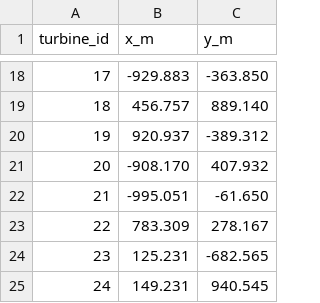
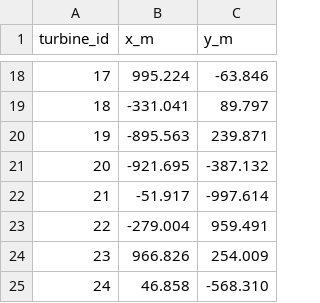
Before and after one commit to prince197/Figures_QASSA_WFLOP, a CSV file: tasks/mathematical-sciences/applied-mathematics/wind-layout-yield/authoring/evidence/shipped_layouts/ablation_no_icing_qc/layout.csv, drawn as a sheet; only a part is shown, gaps mark what is left out; the diff covers the shown part only.

```diff
--- a/tasks/mathematical-sciences/applied-mathematics/wind-layout-yield/authoring/evidence/shipped_layouts/ablation_no_icing_qc/layout.csv
+++ b/tasks/mathematical-sciences/applied-mathematics/wind-layout-yield/authoring/evidence/shipped_layouts/ablation_no_icing_qc/layout.csv
@@ -18,8 +18,8 @@ turbine_id,x_m,y_m
-17,-929.883,-363.850
-18,456.757,889.140
-19,920.937,-389.312
-20,-908.170,407.932
-21,-995.051,-61.650
-22,783.309,278.167
-23,125.231,-682.565
-24,149.231,940.545
+17,995.224,-63.846
+18,-331.041,89.797
+19,-895.563,239.871
+20,-921.695,-387.132
+21,-51.917,-997.614
+22,-279.004,959.491
+23,966.826,254.009
+24,46.858,-568.310
```
Also changed, not shown: 32 edited cells elsewhere in this file, tasks/mathematical-sciences/applied-mathematics/wind-layout-yield/authoring/evidence/shipped_layouts/ablation_avg_cups/layout.csv, tasks/mathematical-sciences/applied-mathematics/wind-layout-yield/authoring/evidence/shipped_layouts/ablation_mast_only/layout.csv, 44 other files.
